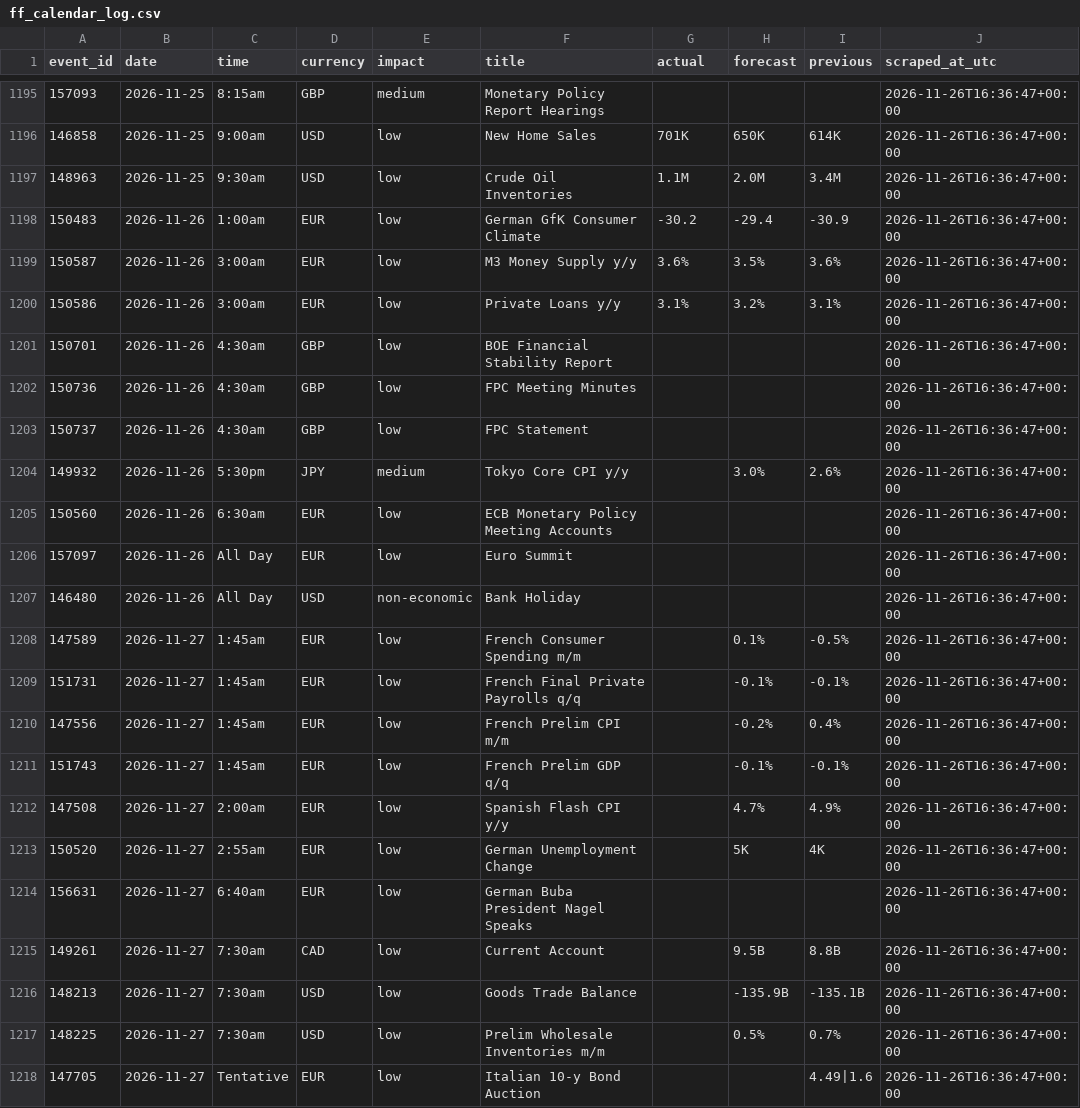
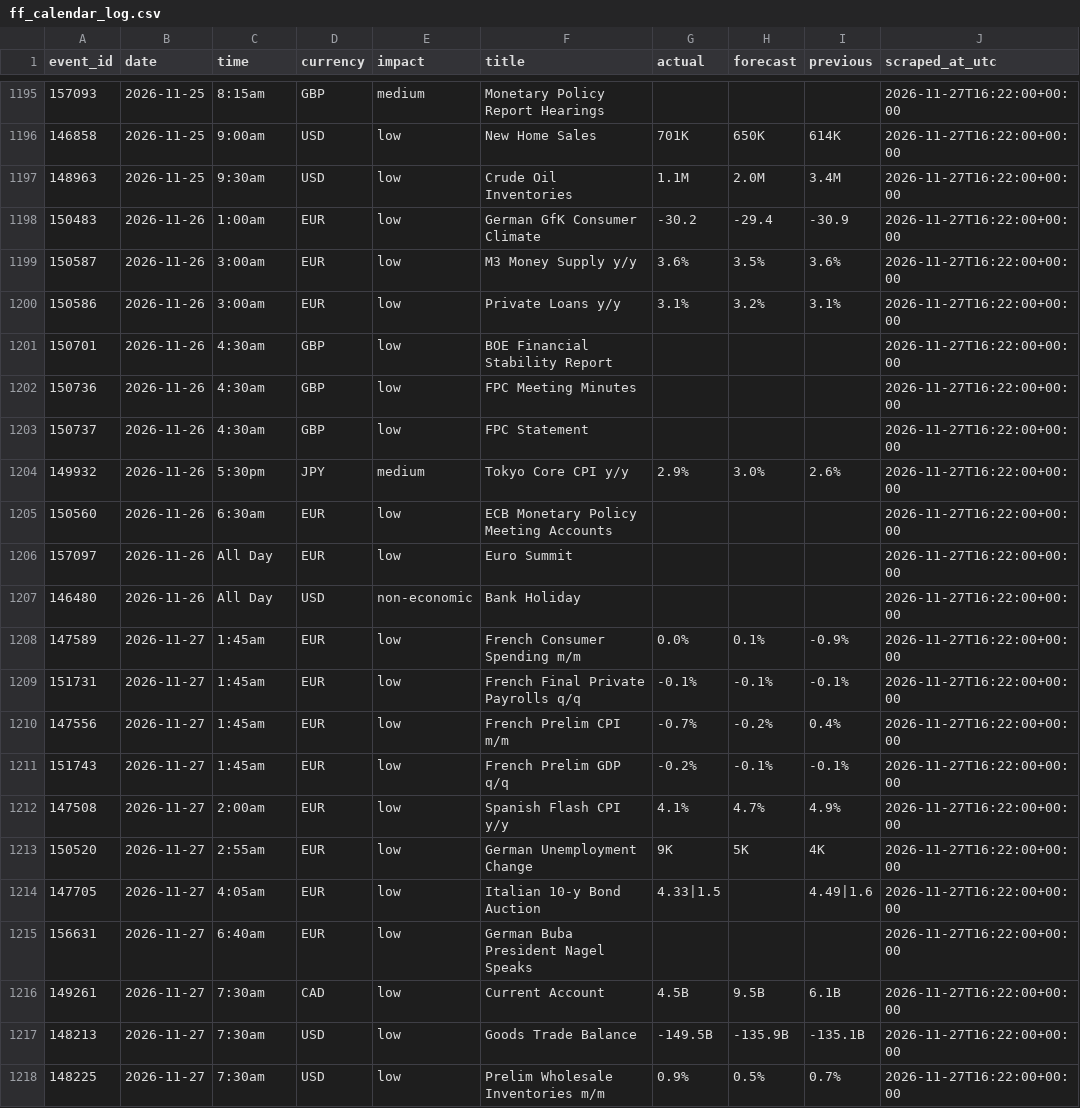
Before and after one commit to wahazzin/quant-trading-ten-strategies-rejected, a CSV file: data/ff_calendar_log.csv, drawn as a sheet; only a part is shown, gaps mark what is left out; the diff covers the shown part only.

```diff
--- a/data/ff_calendar_log.csv
+++ b/data/ff_calendar_log.csv
@@ -1195,24 +1195,24 @@ event_id,date,time,currency,impact,title,actual,forecast,previous,scraped_at_utc
-157093,2026-11-25,8:15am,GBP,medium,Monetary Policy Report Hearings,,,,2026-11-26T16:36:47+00:00
-146858,2026-11-25,9:00am,USD,low,New Home Sales,701K,650K,614K,2026-11-26T16:36:47+00:00
-148963,2026-11-25,9:30am,USD,low,Crude Oil Inventories,1.1M,2.0M,3.4M,2026-11-26T16:36:47+00:00
-150483,2026-11-26,1:00am,EUR,low,German GfK Consumer Climate,-30.2,-29.4,-30.9,2026-11-26T16:36:47+00:00
-150587,2026-11-26,3:00am,EUR,low,M3 Money Supply y/y,3.6%,3.5%,3.6%,2026-11-26T16:36:47+00:00
-150586,2026-11-26,3:00am,EUR,low,Private Loans y/y,3.1%,3.2%,3.1%,2026-11-26T16:36:47+00:00
-150701,2026-11-26,4:30am,GBP,low,BOE Financial Stability Report,,,,2026-11-26T16:36:47+00:00
-150736,2026-11-26,4:30am,GBP,low,FPC Meeting Minutes,,,,2026-11-26T16:36:47+00:00
-150737,2026-11-26,4:30am,GBP,low,FPC Statement,,,,2026-11-26T16:36:47+00:00
-149932,2026-11-26,5:30pm,JPY,medium,Tokyo Core CPI y/y,,3.0%,2.6%,2026-11-26T16:36:47+00:00
-150560,2026-11-26,6:30am,EUR,low,ECB Monetary Policy Meeting Accounts,,,,2026-11-26T16:36:47+00:00
-157097,2026-11-26,All Day,EUR,low,Euro Summit,,,,2026-11-26T16:36:47+00:00
-146480,2026-11-26,All Day,USD,non-economic,Bank Holiday,,,,2026-11-26T16:36:47+00:00
-147589,2026-11-27,1:45am,EUR,low,French Consumer Spending m/m,,0.1%,-0.5%,2026-11-26T16:36:47+00:00
-151731,2026-11-27,1:45am,EUR,low,French Final Private Payrolls q/q,,-0.1%,-0.1%,2026-11-26T16:36:47+00:00
-147556,2026-11-27,1:45am,EUR,low,French Prelim CPI m/m,,-0.2%,0.4%,2026-11-26T16:36:47+00:00
-151743,2026-11-27,1:45am,EUR,low,French Prelim GDP q/q,,-0.1%,-0.1%,2026-11-26T16:36:47+00:00
-147508,2026-11-27,2:00am,EUR,low,Spanish Flash CPI y/y,,4.7%,4.9%,2026-11-26T16:36:47+00:00
-150520,2026-11-27,2:55am,EUR,low,German Unemployment Change,,5K,4K,2026-11-26T16:36:47+00:00
-156631,2026-11-27,6:40am,EUR,low,German Buba President Nagel Speaks,,,,2026-11-26T16:36:47+00:00
-149261,2026-11-27,7:30am,CAD,low,Current Account,,9.5B,8.8B,2026-11-26T16:36:47+00:00
-148213,2026-11-27,7:30am,USD,low,Goods Trade Balance,,-135.9B,-135.1B,2026-11-26T16:36:47+00:00
-148225,2026-11-27,7:30am,USD,low,Prelim Wholesale Inventories m/m,,0.5%,0.7%,2026-11-26T16:36:47+00:00
-147705,2026-11-27,Tentative,EUR,low,Italian 10-y Bond Auction,,,4.49|1.6,2026-11-26T16:36:47+00:00
+157093,2026-11-25,8:15am,GBP,medium,Monetary Policy Report Hearings,,,,2026-11-27T16:22:00+00:00
+146858,2026-11-25,9:00am,USD,low,New Home Sales,701K,650K,614K,2026-11-27T16:22:00+00:00
+148963,2026-11-25,9:30am,USD,low,Crude Oil Inventories,1.1M,2.0M,3.4M,2026-11-27T16:22:00+00:00
+150483,2026-11-26,1:00am,EUR,low,German GfK Consumer Climate,-30.2,-29.4,-30.9,2026-11-27T16:22:00+00:00
+150587,2026-11-26,3:00am,EUR,low,M3 Money Supply y/y,3.6%,3.5%,3.6%,2026-11-27T16:22:00+00:00
+150586,2026-11-26,3:00am,EUR,low,Private Loans y/y,3.1%,3.2%,3.1%,2026-11-27T16:22:00+00:00
+150701,2026-11-26,4:30am,GBP,low,BOE Financial Stability Report,,,,2026-11-27T16:22:00+00:00
+150736,2026-11-26,4:30am,GBP,low,FPC Meeting Minutes,,,,2026-11-27T16:22:00+00:00
+150737,2026-11-26,4:30am,GBP,low,FPC Statement,,,,2026-11-27T16:22:00+00:00
+149932,2026-11-26,5:30pm,JPY,medium,Tokyo Core CPI y/y,2.9%,3.0%,2.6%,2026-11-27T16:22:00+00:00
+150560,2026-11-26,6:30am,EUR,low,ECB Monetary Policy Meeting Accounts,,,,2026-11-27T16:22:00+00:00
+157097,2026-11-26,All Day,EUR,low,Euro Summit,,,,2026-11-27T16:22:00+00:00
+146480,2026-11-26,All Day,USD,non-economic,Bank Holiday,,,,2026-11-27T16:22:00+00:00
+147589,2026-11-27,1:45am,EUR,low,French Consumer Spending m/m,0.0%,0.1%,-0.9%,2026-11-27T16:22:00+00:00
+151731,2026-11-27,1:45am,EUR,low,French Final Private Payrolls q/q,-0.1%,-0.1%,-0.1%,2026-11-27T16:22:00+00:00
+147556,2026-11-27,1:45am,EUR,low,French Prelim CPI m/m,-0.7%,-0.2%,0.4%,2026-11-27T16:22:00+00:00
+151743,2026-11-27,1:45am,EUR,low,French Prelim GDP q/q,-0.2%,-0.1%,-0.1%,2026-11-27T16:22:00+00:00
+147508,2026-11-27,2:00am,EUR,low,Spanish Flash CPI y/y,4.1%,4.7%,4.9%,2026-11-27T16:22:00+00:00
+150520,2026-11-27,2:55am,EUR,low,German Unemployment Change,9K,5K,4K,2026-11-27T16:22:00+00:00
+147705,2026-11-27,4:05am,EUR,low,Italian 10-y Bond Auction,4.33|1.5,,4.49|1.6,2026-11-27T16:22:00+00:00
+156631,2026-11-27,6:40am,EUR,low,German Buba President Nagel Speaks,,,,2026-11-27T16:22:00+00:00
+149261,2026-11-27,7:30am,CAD,low,Current Account,4.5B,9.5B,6.1B,2026-11-27T16:22:00+00:00
+148213,2026-11-27,7:30am,USD,low,Goods Trade Balance,-149.5B,-135.9B,-135.1B,2026-11-27T16:22:00+00:00
+148225,2026-11-27,7:30am,USD,low,Prelim Wholesale Inventories m/m,0.9%,0.5%,0.7%,2026-11-27T16:22:00+00:00
```
Also changed, not shown: 53 edited cells elsewhere in this file.
